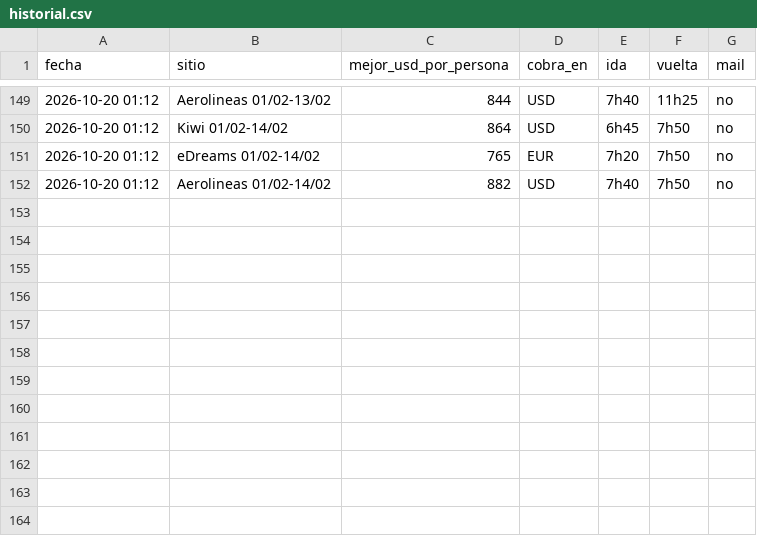
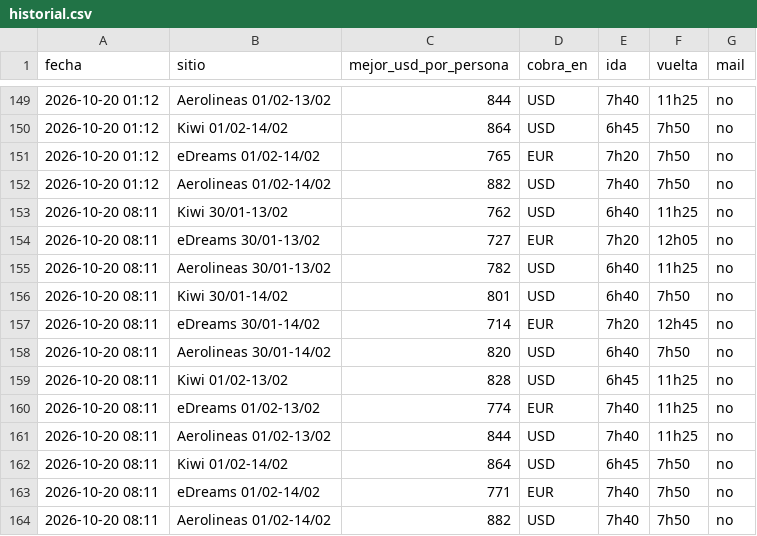
Before and after one commit to tanomusure/salvador-2027, a CSV file: historial.csv, drawn as a sheet; only a part is shown, gaps mark what is left out; the diff names each change by its address in the sheet, - before the commit and + after, or states it on an @@ line.

```diff
--- a/historial.csv
+++ b/historial.csv
+row 153: 2026-10-20 08:11 | Kiwi 30/01-13/02 | 762 | USD | 6h40 | 11h25 | no
+row 154: 2026-10-20 08:11 | eDreams 30/01-13/02 | 727 | EUR | 7h20 | 12h05 | no
+row 155: 2026-10-20 08:11 | Aerolineas 30/01-13/02 | 782 | USD | 6h40 | 11h25 | no
+row 156: 2026-10-20 08:11 | Kiwi 30/01-14/02 | 801 | USD | 6h40 | 7h50 | no
+row 157: 2026-10-20 08:11 | eDreams 30/01-14/02 | 714 | EUR | 7h20 | 12h45 | no
+row 158: 2026-10-20 08:11 | Aerolineas 30/01-14/02 | 820 | USD | 6h40 | 7h50 | no
+row 159: 2026-10-20 08:11 | Kiwi 01/02-13/02 | 828 | USD | 6h45 | 11h25 | no
+row 160: 2026-10-20 08:11 | eDreams 01/02-13/02 | 774 | EUR | 7h40 | 11h25 | no
+row 161: 2026-10-20 08:11 | Aerolineas 01/02-13/02 | 844 | USD | 7h40 | 11h25 | no
+row 162: 2026-10-20 08:11 | Kiwi 01/02-14/02 | 864 | USD | 6h45 | 7h50 | no
+row 163: 2026-10-20 08:11 | eDreams 01/02-14/02 | 771 | EUR | 7h40 | 7h50 | no
+row 164: 2026-10-20 08:11 | Aerolineas 01/02-14/02 | 882 | USD | 7h40 | 7h50 | no
```
Also changed, not shown: 1 other file.
